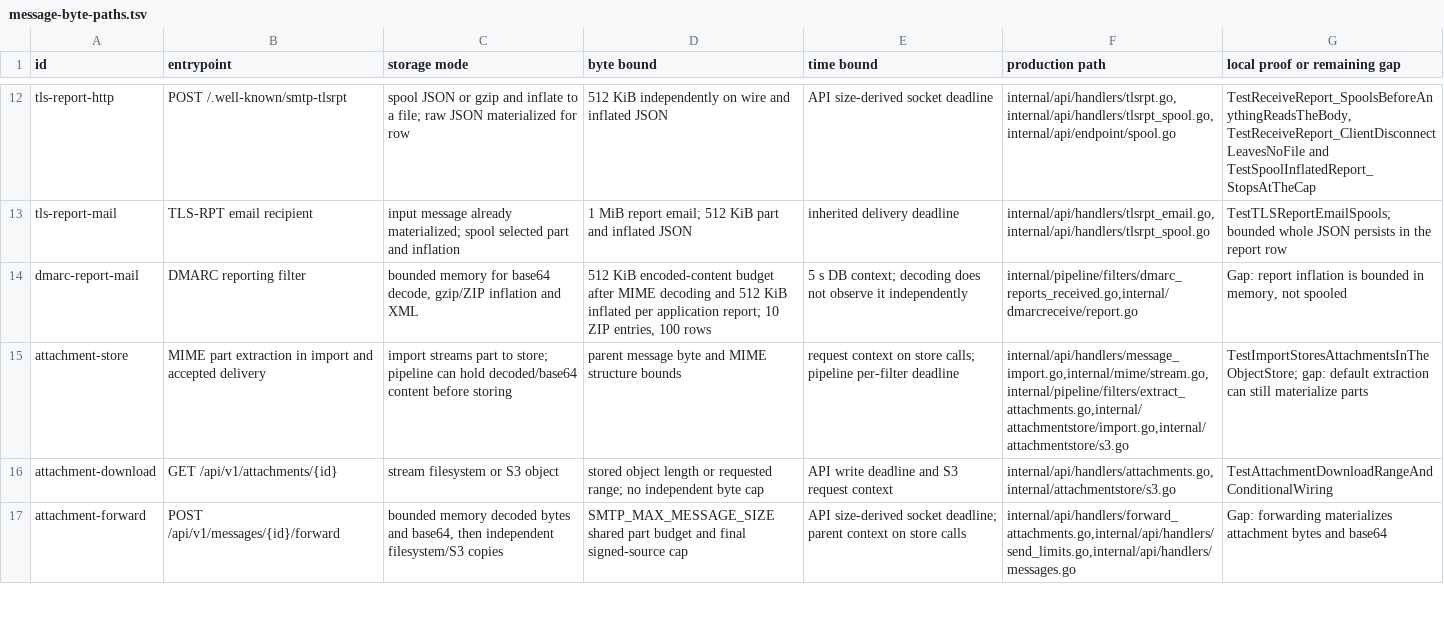
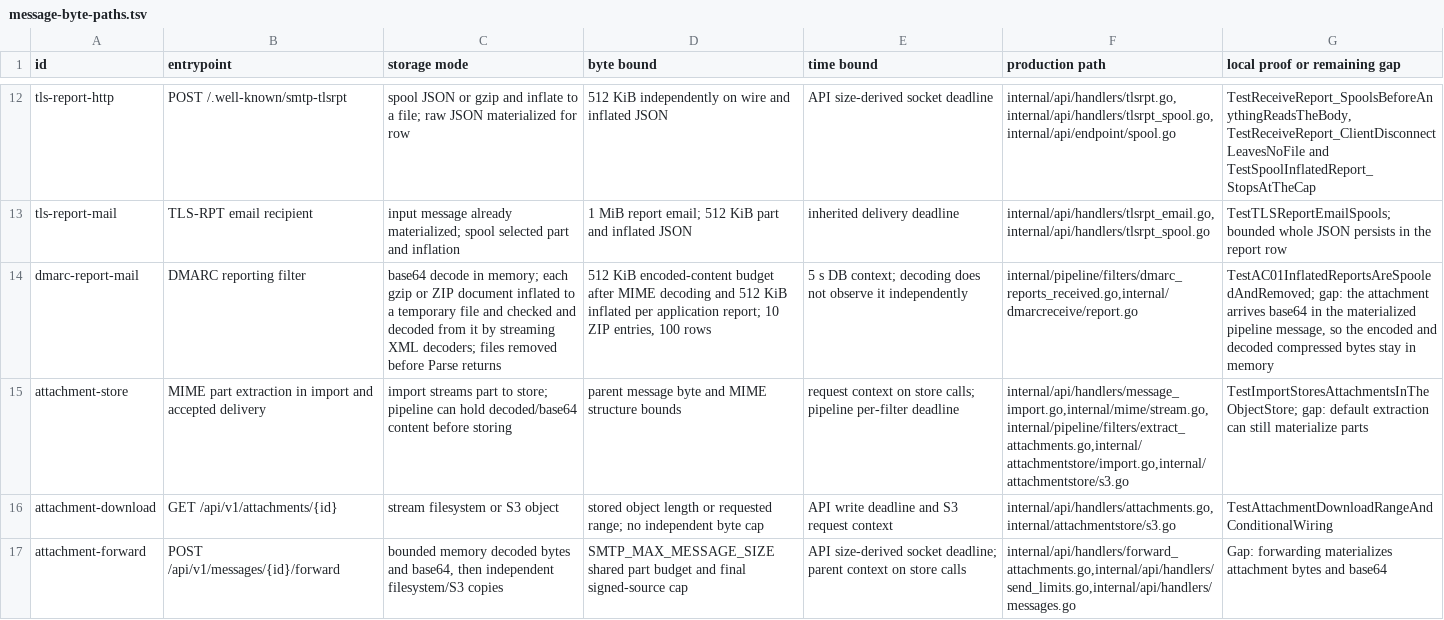
Before and after one commit to rest-mail/rest-mail-server, a TSV file: docs/message-byte-paths.tsv, drawn as a sheet; only a part is shown, gaps mark what is left out; the diff names each change by its address in the sheet, - before the commit and + after, or states it on an @@ line.

Commit message:
feat(dmarc): spool inflated aggregate reports to disk (#2107)
Each gzip or ZIP document of a received DMARC aggregate report is now
inflated to a temporary file instead of a byte slice, and checked and
decoded from that file with streaming XML decoders. The files are
removed before Parse returns, on success and on every refusal. The byte,
entry and row limits are unchanged.

TestAC01InflatedReportsAreSpooledAndRemoved fails on the old code with
"parse created 0 spool files" and passes now. The byte-path inventory
row for dmarc-report-mail records the remaining gap: the attachment
still arrives base64 in the materialized pipeline message.

```diff
--- a/docs/message-byte-paths.tsv
+++ b/docs/message-byte-paths.tsv
-C14 (storage mode): bounded memory for base64 decode, gzip/ZIP inflation and XML
+C14 (storage mode): base64 decode in memory; each gzip or ZIP document inflated to a temporary file and checked and decoded from it by streaming XML decoders; files removed before Parse returns
-G14 (local proof or remaining gap): Gap: report inflation is bounded in memory, not spooled
+G14 (local proof or remaining gap): TestAC01InflatedReportsAreSpooledAndRemoved; gap: the attachment arrives base64 in the materialized pipeline message, so the encoded and decoded compressed bytes stay in memory
```
Also changed, not shown: 2 other files.
